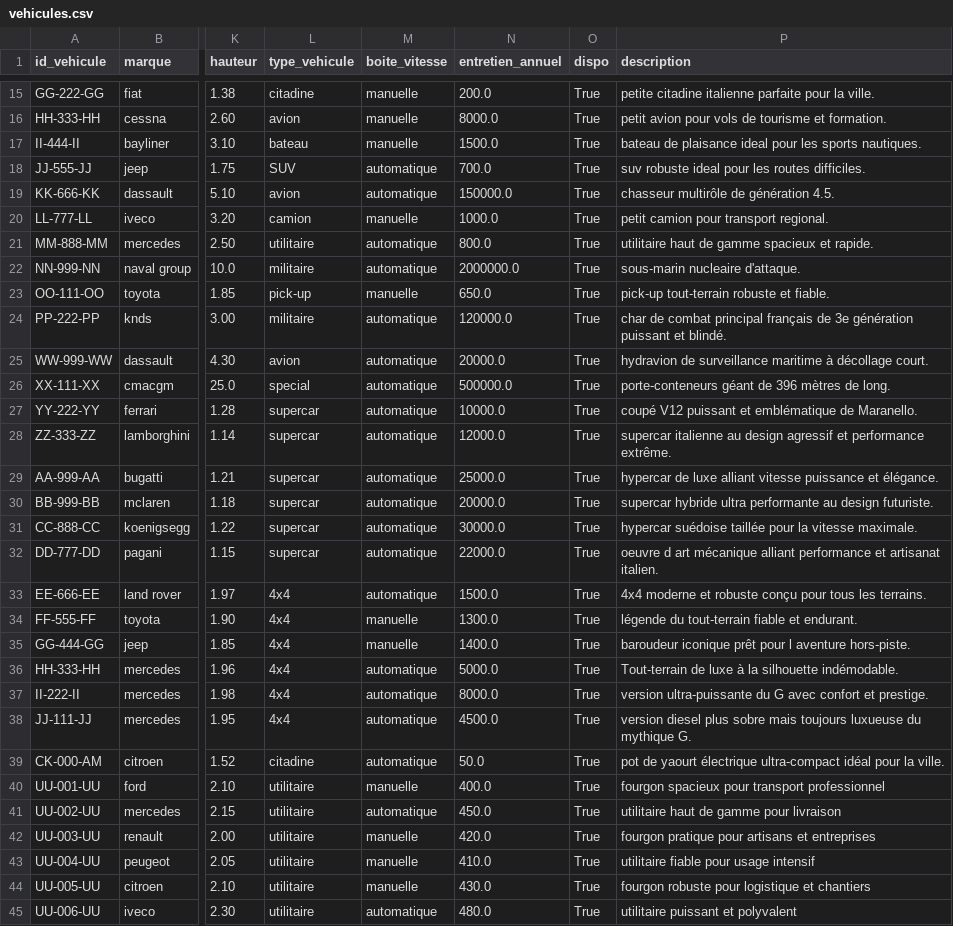
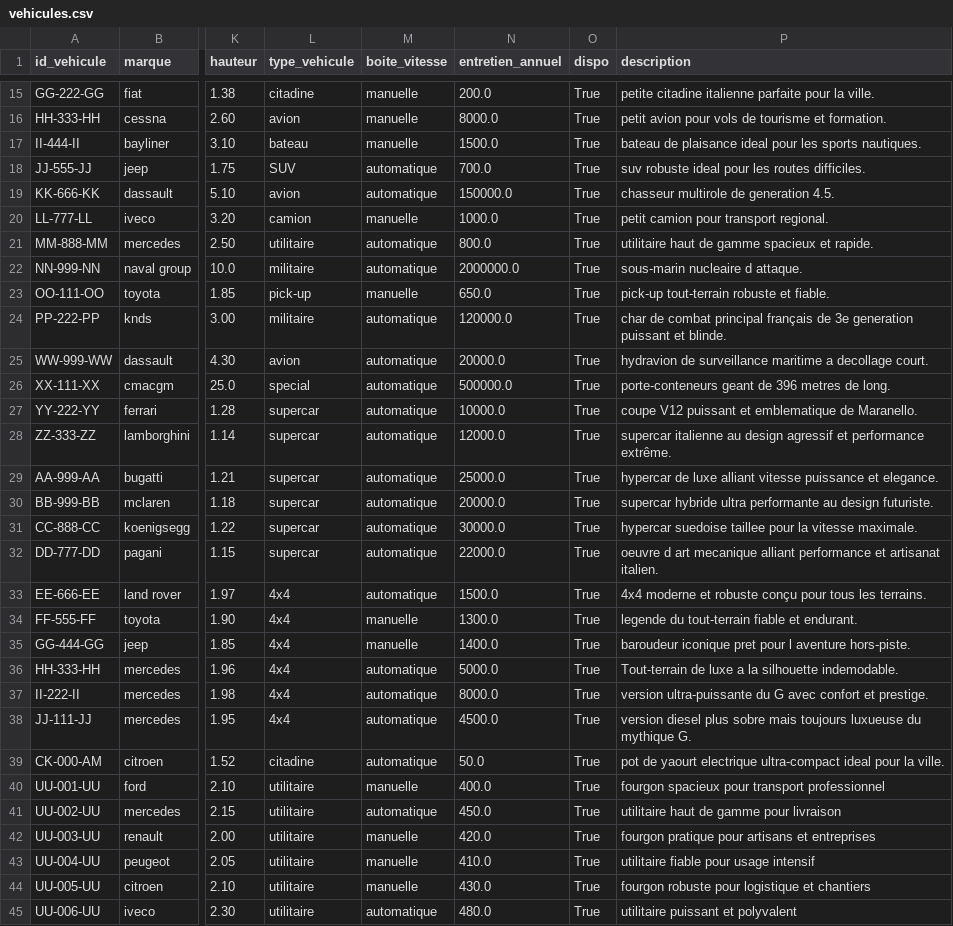
Before and after one commit to paulr04/projet_info_IA_PR, a CSV file: data/vehicules.csv, drawn as a sheet; only a part is shown, gaps mark what is left out; the diff covers the shown part only; the diff names each change by its address in the sheet, - before the commit and + after, or states it on an @@ line.

```diff
--- a/data/vehicules.csv
+++ b/data/vehicules.csv
-P19 (description): chasseur multirôle de génération 4.5.
+P19 (description): chasseur multirole de generation 4.5.
-P22 (description): sous-marin nucleaire d'attaque.
+P22 (description): sous-marin nucleaire d attaque.
-P24 (description): …de 3e génération puissant et blindé.
+P24 (description): …de 3e generation puissant et blinde.
-P25 (description): …surveillance maritime à décollage court.
+P25 (description): …surveillance maritime a decollage court.
-P26 (description): porte-conteneurs géant de 396 mètres de long.
+P26 (description): porte-conteneurs geant de 396 metres de long.
-P27 (description): coupé V12 puissant et emblématique de Maranello.
+P27 (description): coupe V12 puissant et emblematique de Maranello.
-P29 (description): …puissance et élégance.
+P29 (description): …puissance et elegance.
-P31 (description): hypercar suédoise taillée pour la…
+P31 (description): hypercar suedoise taillee pour la…
-P32 (description): …d art mécanique alliant performance…
+P32 (description): …d art mecanique alliant performance…
-P34 (description): légende du tout-terrain fiable et endurant.
+P34 (description): legende du tout-terrain fiable et endurant.
-P35 (description): baroudeur iconique prêt pour l…
+P35 (description): baroudeur iconique pret pour l…
-P36 (description): …de luxe à la silhouette indémodable.
+P36 (description): …de luxe a la silhouette indemodable.
-P39 (description): …de yaourt électrique ultra-compact idéal pour la…
+P39 (description): …de yaourt electrique ultra-compact ideal pour la…
```
Also changed, not shown: 9 edited cells elsewhere in this file, data/reservations.csv, data/users.csv, 6 other files.
